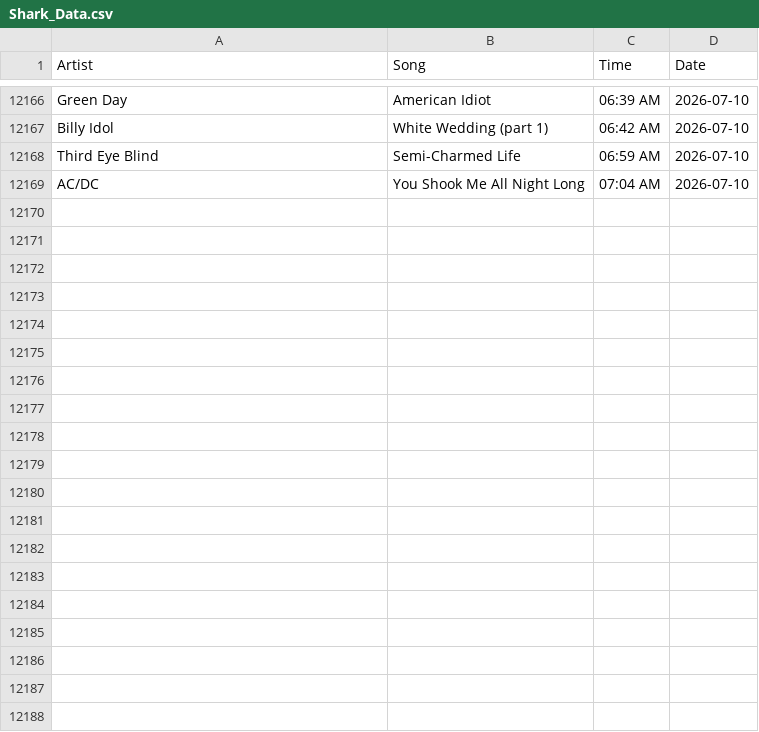
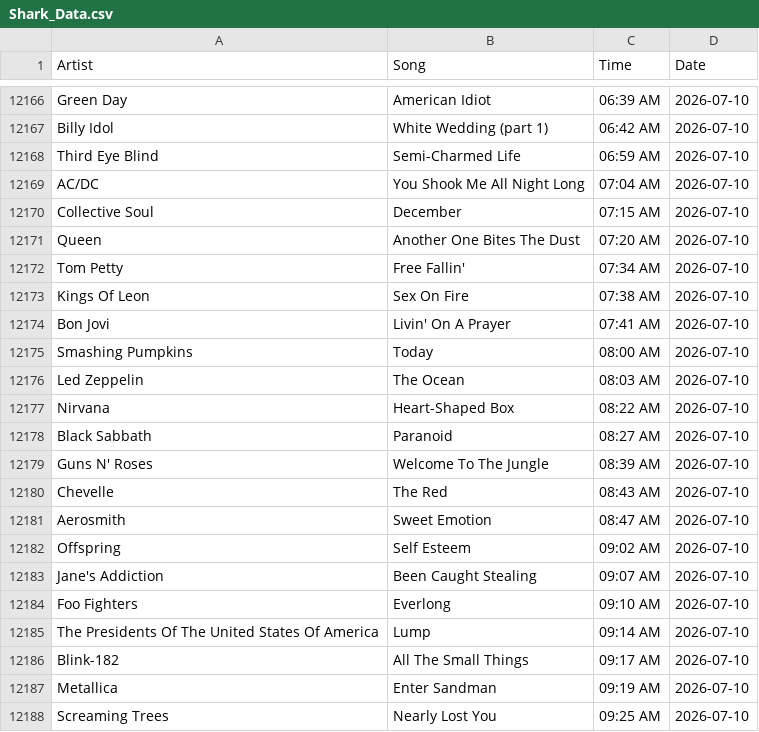
Before and after one commit to PeytonJStrack/WWSK-Song-Analysis-And-Dashboard, a CSV file: data/Shark_Data.csv, drawn as a sheet; only a part is shown, gaps mark what is left out; the diff covers the shown part only; the diff names each change by its address in the sheet, - before the commit and + after, or states it on an @@ line.

```diff
--- a/data/Shark_Data.csv
+++ b/data/Shark_Data.csv
+row 12170: Collective Soul | December | 07:15 AM | 2026-07-10
+row 12171: Queen | Another One Bites The Dust | 07:20 AM | 2026-07-10
+row 12172: Tom Petty | Free Fallin' | 07:34 AM | 2026-07-10
+row 12173: Kings Of Leon | Sex On Fire | 07:38 AM | 2026-07-10
+row 12174: Bon Jovi | Livin' On A Prayer | 07:41 AM | 2026-07-10
+row 12175: Smashing Pumpkins | Today | 08:00 AM | 2026-07-10
+row 12176: Led Zeppelin | The Ocean | 08:03 AM | 2026-07-10
+row 12177: Nirvana | Heart-Shaped Box | 08:22 AM | 2026-07-10
+row 12178: Black Sabbath | Paranoid | 08:27 AM | 2026-07-10
+row 12179: Guns N' Roses | Welcome To The Jungle | 08:39 AM | 2026-07-10
+row 12180: Chevelle | The Red | 08:43 AM | 2026-07-10
+row 12181: Aerosmith | Sweet Emotion | 08:47 AM | 2026-07-10
+row 12182: Offspring | Self Esteem | 09:02 AM | 2026-07-10
+row 12183: Jane's Addiction | Been Caught Stealing | 09:07 AM | 2026-07-10
+row 12184: Foo Fighters | Everlong | 09:10 AM | 2026-07-10
+row 12185: The Presidents Of The United States Of America | Lump | 09:14 AM | 2026-07-10
+row 12186: Blink-182 | All The Small Things | 09:17 AM | 2026-07-10
+row 12187: Metallica | Enter Sandman | 09:19 AM | 2026-07-10
+row 12188: Screaming Trees | Nearly Lost You | 09:25 AM | 2026-07-10
```
Also changed, not shown: 15 added rows elsewhere in this file.
